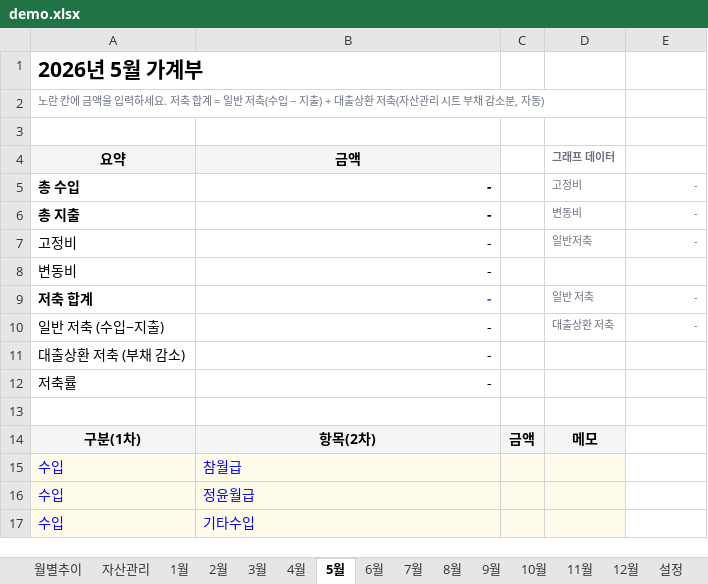
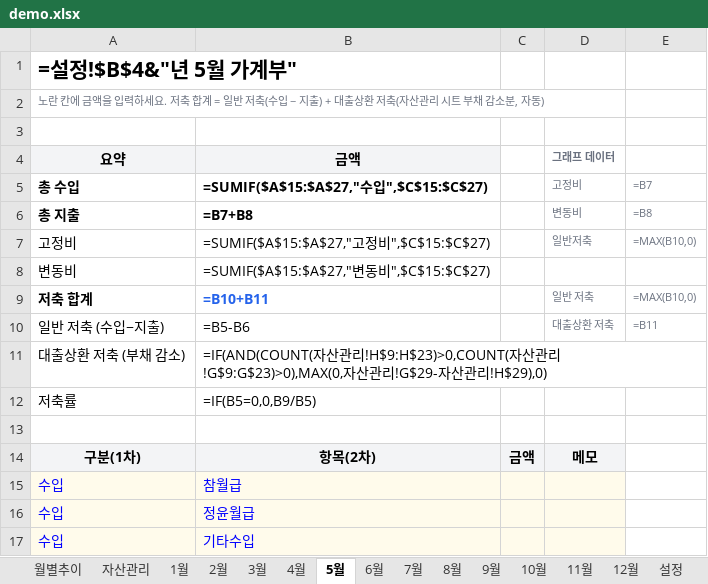
Before and after one commit to cham0919/AllLever-asset, an Excel workbook: demo.xlsx, sheet 5월, drawn as a sheet; only a part is shown; values as stored, in another font and other column widths than the file's, no borders; formulas without a stored value are shown as written; charts and pictures not drawn; the diff names each change by its address in the sheet, - before the commit and + after, or states it on an @@ line.

```diff
--- a/demo.xlsx (sheet 5월)
+++ b/demo.xlsx (sheet 5월)
-A1 (요약): 2026년 5월 가계부
+A1 (요약): =설정!$B$4&"년 5월 가계부"
-B5 (금액): -
+B5 (금액): =SUMIF($A$15:$A$27,"수입",$C$15:$C$27)
-E5: -
+E5: =B7
-B6 (금액): -
+B6 (금액): =B7+B8
-E6: -
+E6: =B8
-B7 (금액): -
+B7 (금액): =SUMIF($A$15:$A$27,"고정비",$C$15:$C$27)
-E7: -
+E7: =MAX(B10,0)
-B8 (금액): -
+B8 (금액): =SUMIF($A$15:$A$27,"변동비",$C$15:$C$27)
-B9 (금액): -
+B9 (금액): =B10+B11
-E9: -
+E9: =MAX(B10,0)
-B10 (금액): -
+B10 (금액): =B5-B6
-E10: -
+E10: =B11
-B11 (금액): -
+B11 (금액): =IF(AND(COUNT(자산관리!H$9:H$23)>0,COUNT(자산관리!G$9:G$23)>0),MAX(0,자산관리!G$29-자산관리!H$29),0)
-B12 (금액): -
+B12 (금액): =IF(B5=0,0,B9/B5)
```
Also changed, not shown: sheet 자산관리, sheet 월별추이, sheet 4월, sheet 6월, sheet 7월, sheet 8월, 7 more sheets, other sheet tabs, charts or pictures, template.xlsx, 5 other files.
